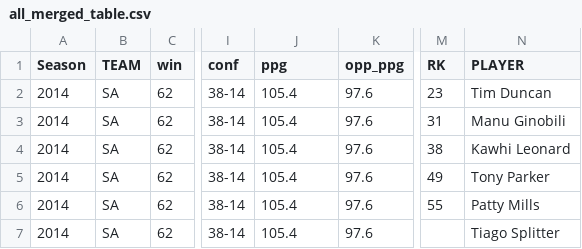
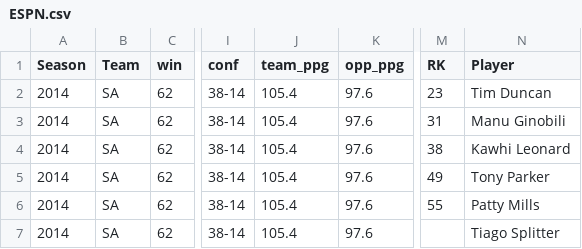
Before and after one commit to JayLi2018/Math564Project, a CSV file: ESPN.csv (was all_merged_table.csv), drawn as a sheet; only a part is shown, gaps mark what is left out; the diff names each change by its address in the sheet, - before the commit and + after, or states it on an @@ line.

Commit message:
added data from Basketball-Reference

```diff
--- a/all_merged_table.csv
+++ b/ESPN.csv
-B1: TEAM
+B1: Team
-J1: ppg
+J1: team_ppg
-N1: PLAYER
+N1: Player
```
Also changed, not shown: 32 other files.
